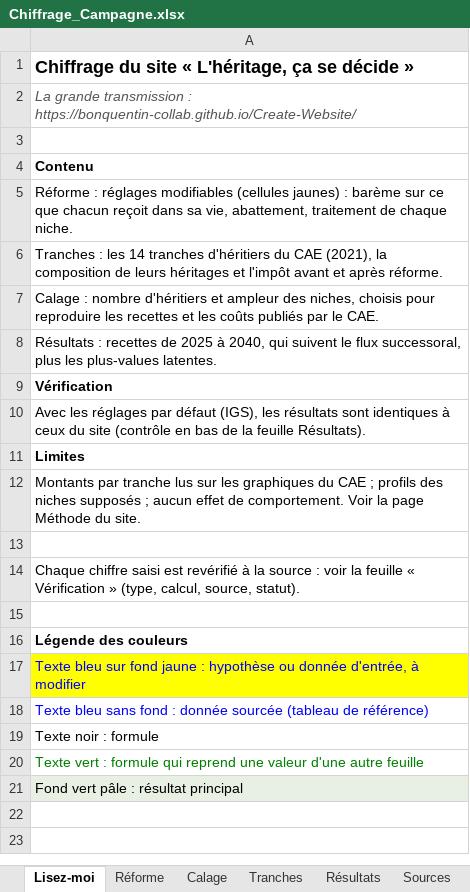
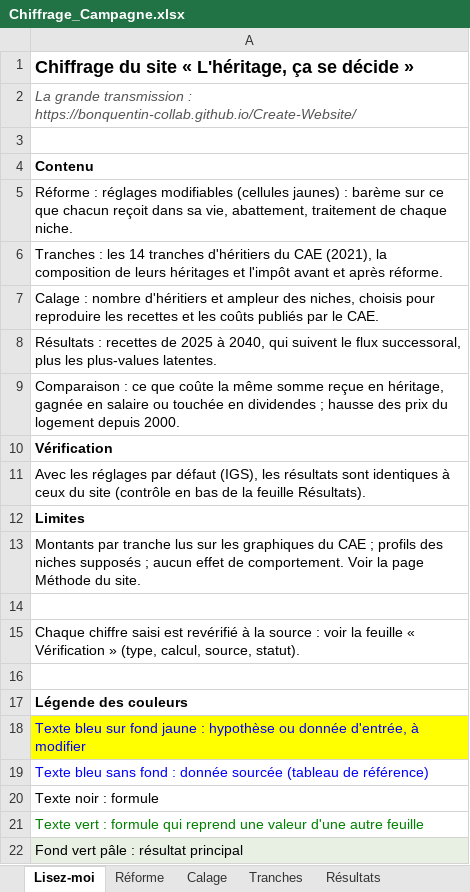
Before and after one commit to bonquentin-collab/Create-Website, an Excel workbook: campagne/chiffrages/Chiffrage_Campagne.xlsx, sheet Lisez-moi, drawn as a sheet; values as stored, in another font and other column widths than the file's, no borders; the diff names each change by its address in the sheet, - before the commit and + after, or states it on an @@ line.

```diff
--- a/campagne/chiffrages/Chiffrage_Campagne.xlsx (sheet Lisez-moi)
+++ b/campagne/chiffrages/Chiffrage_Campagne.xlsx (sheet Lisez-moi)
+row 9: Comparaison : ce que coûte la même somme reçue en héritage, gagnée en salaire ou touchée en dividendes ; hausse des prix du logement depuis 2000.
```
Also changed, not shown: sheet Sources, other sheet tabs, 12 other files.
